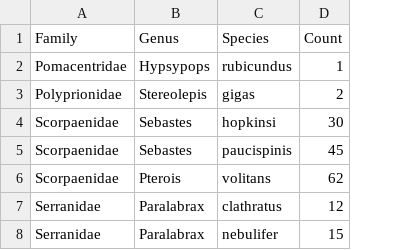
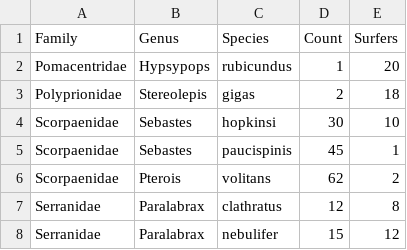
Before and after one commit to jcvdav/intro2Rmd, a CSV file: CourseMaterials/taxa_table.csv, drawn as a sheet; the diff names each change by its address in the sheet, - before the commit and + after, or states it on an @@ line.

Commit message:
updated materials for tomorrow

```diff
--- a/CourseMaterials/taxa_table.csv
+++ b/CourseMaterials/taxa_table.csv
+column E (Surfers), rows 2-8: 20 | 18 | 10 | 1 | 2 | 8 | 12
```
Also changed, not shown: 8 other files.
